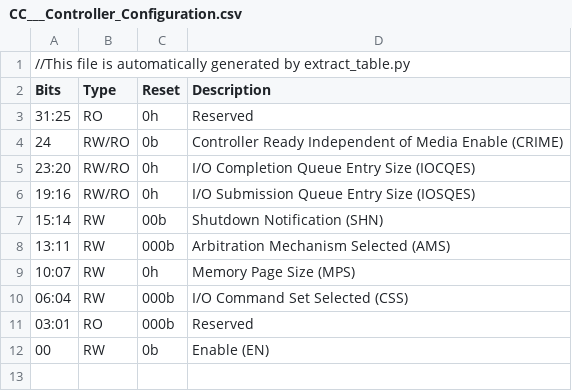
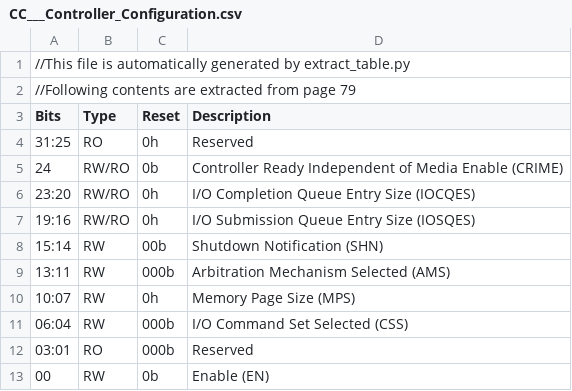
Before and after one commit to ddxpd/espresso, a CSV file: doc/csv/CC___Controller_Configuration.csv, drawn as a sheet; the diff names each change by its address in the sheet, - before the commit and + after, or states it on an @@ line.

```diff
--- a/doc/csv/CC___Controller_Configuration.csv
+++ b/doc/csv/CC___Controller_Configuration.csv
+row 2: //Following contents are extracted from page 79
```
Also changed, not shown: doc/csv/CAP___Controller_Capabilities.csv, doc/csv/CSTS___Controller_Status.csv, 22 other files.
